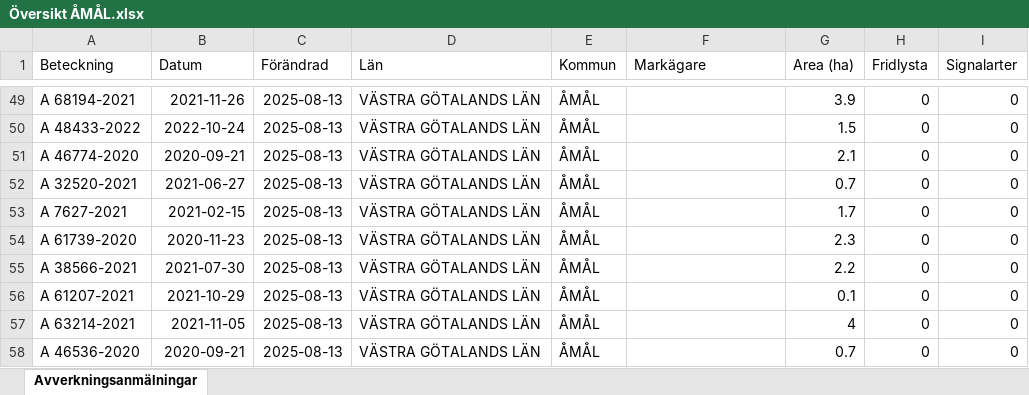
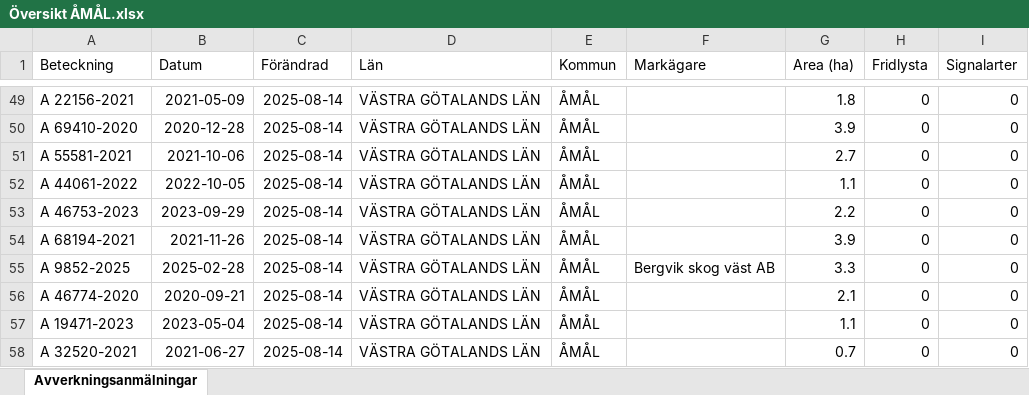
Before and after one commit to klasma/Logging_1492, an Excel workbook: Översikt ÅMÅL.xlsx, sheet Avverkningsanmälningar, drawn as a sheet; only a part is shown, gaps mark what is left out; values as stored, in another font and other column widths than the file's, no borders; the diff covers the shown part only; the diff names each change by its address in the sheet, - before the commit and + after, or states it on an @@ line.

```diff
--- a/Översikt ÅMÅL.xlsx (sheet Avverkningsanmälningar)
+++ b/Översikt ÅMÅL.xlsx (sheet Avverkningsanmälningar)
-A49 (Beteckning): A 68194-2021
+A49 (Beteckning): A 22156-2021
-B49 (Datum): 2021-11-26
+B49 (Datum): 2021-05-09
-C49:C58 (Förändrad): 2025-08-13
+C49:C58 (Förändrad): 2025-08-14
-G49 (Area (ha)): 3.9
+G49 (Area (ha)): 1.8
-A50 (Beteckning): A 48433-2022
+A50 (Beteckning): A 69410-2020
-B50 (Datum): 2022-10-24
+B50 (Datum): 2020-12-28
-G50 (Area (ha)): 1.5
+G50 (Area (ha)): 3.9
-A51 (Beteckning): A 46774-2020
+A51 (Beteckning): A 55581-2021
-B51 (Datum): 2020-09-21
+B51 (Datum): 2021-10-06
-G51 (Area (ha)): 2.1
+G51 (Area (ha)): 2.7
-A52 (Beteckning): A 32520-2021
+A52 (Beteckning): A 44061-2022
-B52 (Datum): 2021-06-27
+B52 (Datum): 2022-10-05
-G52 (Area (ha)): 0.7
+G52 (Area (ha)): 1.1
-A53 (Beteckning): A 7627-2021
+A53 (Beteckning): A 46753-2023
-B53 (Datum): 2021-02-15
+B53 (Datum): 2023-09-29
-G53 (Area (ha)): 1.7
+G53 (Area (ha)): 2.2
-A54 (Beteckning): A 61739-2020
+A54 (Beteckning): A 68194-2021
-B54 (Datum): 2020-11-23
+B54 (Datum): 2021-11-26
-G54 (Area (ha)): 2.3
+G54 (Area (ha)): 3.9
-A55 (Beteckning): A 38566-2021
+A55 (Beteckning): A 9852-2025
-B55 (Datum): 2021-07-30
+B55 (Datum): 2025-02-28
-F55 (Markägare): (empty)
+F55 (Markägare): Bergvik skog väst AB
-G55 (Area (ha)): 2.2
+G55 (Area (ha)): 3.3
-A56 (Beteckning): A 61207-2021
+A56 (Beteckning): A 46774-2020
-B56 (Datum): 2021-10-29
+B56 (Datum): 2020-09-21
-G56 (Area (ha)): 0.1
+G56 (Area (ha)): 2.1
-A57 (Beteckning): A 63214-2021
+A57 (Beteckning): A 19471-2023
-B57 (Datum): 2021-11-05
+B57 (Datum): 2023-05-04
-G57 (Area (ha)): 4
+G57 (Area (ha)): 1.1
-A58 (Beteckning): A 46536-2020
+A58 (Beteckning): A 32520-2021
-B58 (Datum): 2020-09-21
+B58 (Datum): 2021-06-27
```
Also changed, not shown: 1126 edited cells elsewhere in this sheet, artfynd/A 12413-2023 artfynd.xlsx, artfynd/A 12624-2021 artfynd.xlsx, 55 other files.
